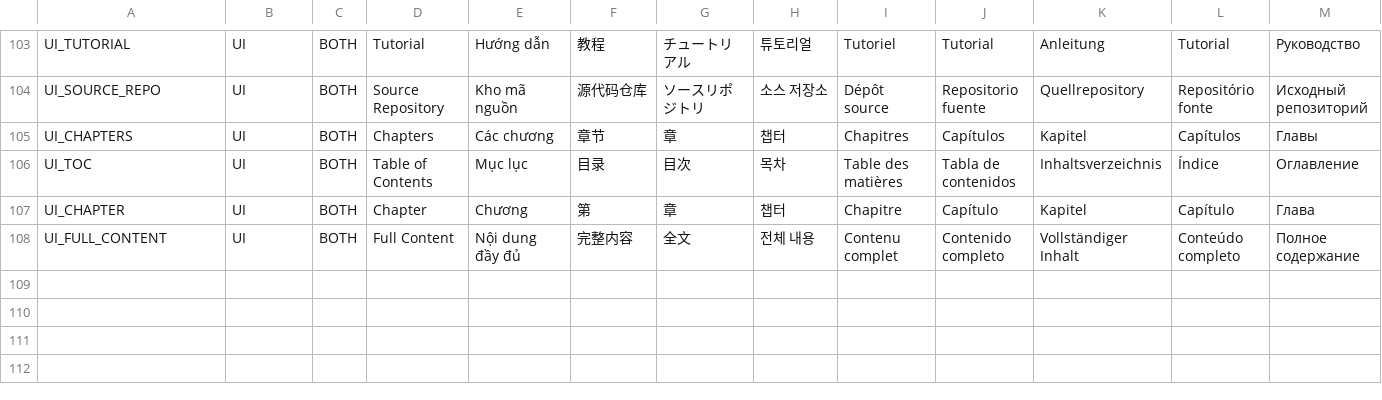
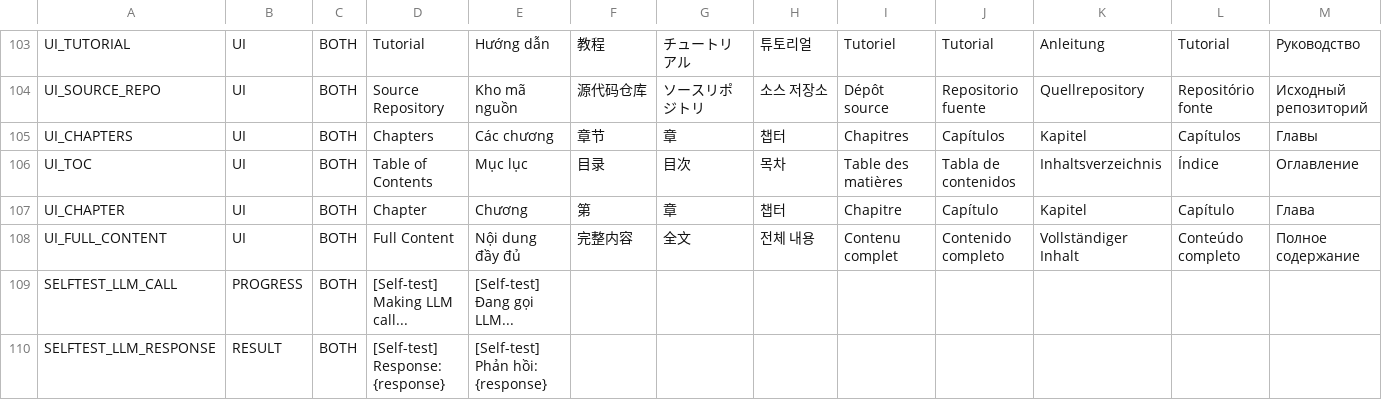
Before and after one commit to ardennguyen/Codebase-Knowledge-Builder, a CSV file: utils/strings.csv, drawn as a sheet; only a part is shown, gaps mark what is left out; rows hold the shown columns only; the diff names each change by its address in the sheet, - before the commit and + after, or states it on an @@ line.

Commit message:
docs(design): update design.md for recent fixes; standardize call_llm self-test
=== docs/design.md ===
- Section 2: ContextRouter overhead description updated from
  "template tokens + directory tree tokens" to "worst-case template
  tokens across 4 modes × 3 templates + directory tree + chapter
  listing estimate tokens"
- Section 7: Added "output-test*/*" to DEFAULT_EXCLUDE_PATTERNS
- Section 8: Added DeterministicFileMapper row to abstractions table
  documenting "original_path" key in api-reference mode
- Section 9: Replaced build_mermaid_css → build_mermaid_init_js
  (CSS overrides replaced by JS initialization for native Mermaid theme)
- Section 9: build_grouped_nav documented original_path requirement
  for directory sub-grouping
- Section 9: _build_index_sections table header Module → Chapter;
  added note about relative link paths (no api/ prefix)
- Section 10: ContextRouter algorithm step 2 updated for 4 mode
  subdirs × 3 template types + chapter_listing_tokens
- CombineTutorial exec(): mermaid-vibrant.css → mermaid-init.js;
  "module table" → "chapter table and relative links"

=== utils/call_llm.py ===
- Self-test: replaced print() with emit() using SELFTEST_LLM_CALL
  and SELFTEST_LLM_RESPONSE string keys

=== utils/strings.csv ===
- Added SELFTEST_LLM_CALL (PROGRESS) and SELFTEST_LLM_RESPONSE
  (RESULT) string keys for call_llm.py self-test

```diff
--- a/utils/strings.csv
+++ b/utils/strings.csv
+row 109: SELFTEST_LLM_CALL | PROGRESS | BOTH | [Self-test] Making LLM call... | [Self-test] Đang gọi LLM...
+row 110: SELFTEST_LLM_RESPONSE | RESULT | BOTH | [Self-test] Response: {response} | [Self-test] Phản hồi: {response}
```
Also changed, not shown: 2 other files.
